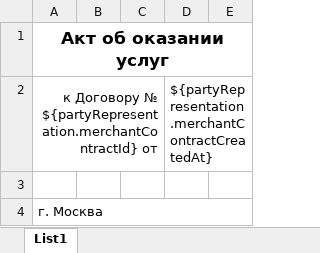
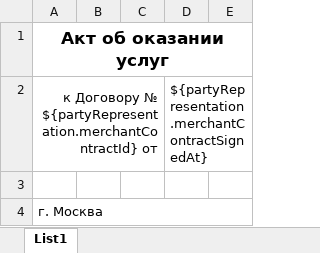
Before and after one commit to rbkmoney/reporter, an Excel workbook: src/main/resources/templates/provision_of_service_act.xlsx, sheet List1, drawn as a sheet; only a part is shown; values as stored, in another font and other column widths than the file's, no borders; the diff names each change by its address in the sheet, - before the commit and + after, or states it on an @@ line.

Commit message:
CreatedAt to SignedAt

```diff
--- a/src/main/resources/templates/provision_of_service_act.xlsx (sheet List1)
+++ b/src/main/resources/templates/provision_of_service_act.xlsx (sheet List1)
-D2: ${partyRepresentation.merchantContractCreatedAt}
+D2: ${partyRepresentation.merchantContractSignedAt}
```
Also changed, not shown: 3 other files.
